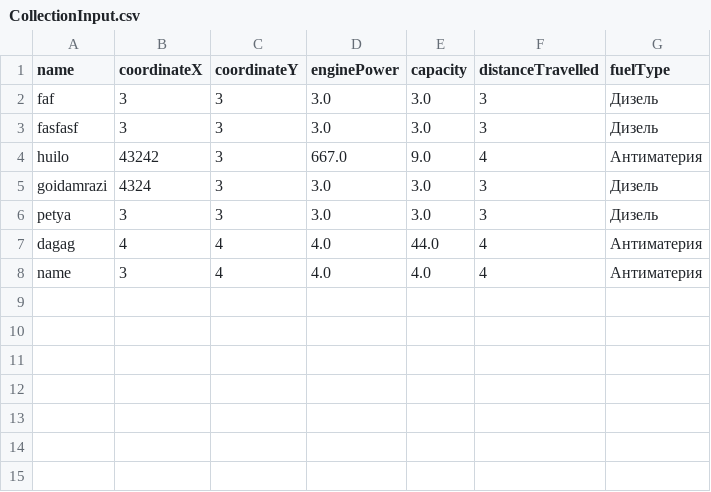
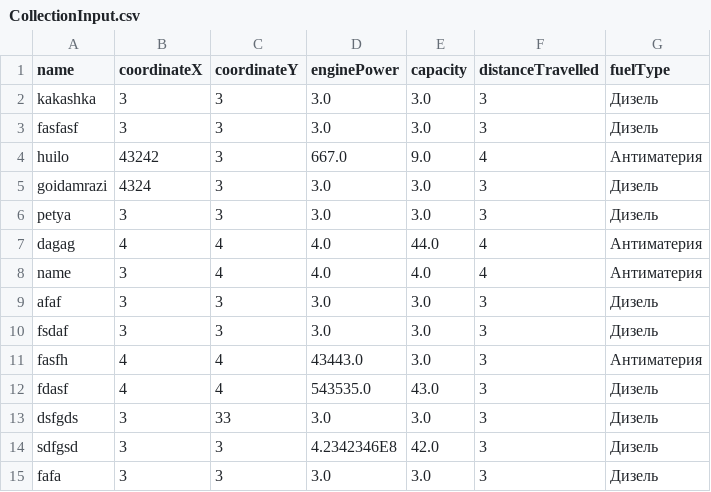
Before and after one commit to krepostttnoy/Lab7-ConsoleApp, a CSV file: server/src/main/kotlin/CollectionInput.csv, drawn as a sheet.

```diff
--- a/server/src/main/kotlin/CollectionInput.csv
+++ b/server/src/main/kotlin/CollectionInput.csv
@@ -1,3 +1,3 @@
 name,coordinateX,coordinateY,enginePower,capacity,distanceTravelled,fuelType
-faf,3,3,3.0,3.0,3,Дизель
+kakashka,3,3,3.0,3.0,3,Дизель
 fasfasf,3,3,3.0,3.0,3,Дизель
@@ -8 +8,8 @@ dagag,4,4,4.0,44.0,4,Антиматерия
 name,3,4,4.0,4.0,4,Антиматерия
+afaf,3,3,3.0,3.0,3,Дизель
+fsdaf,3,3,3.0,3.0,3,Дизель
+fasfh,4,4,43443.0,3.0,3,Антиматерия
+fdasf,4,4,543535.0,43.0,3,Дизель
+dsfgds,3,33,3.0,3.0,3,Дизель
+sdfgsd,3,3,4.2342346E8,42.0,3,Дизель
+fafa,3,3,3.0,3.0,3,Дизель
```
Also changed, not shown: 17 other files.
